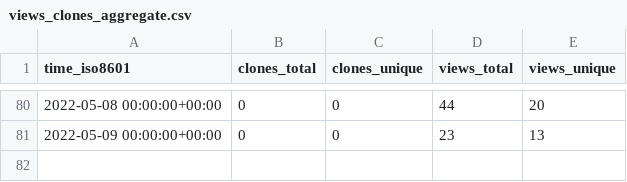
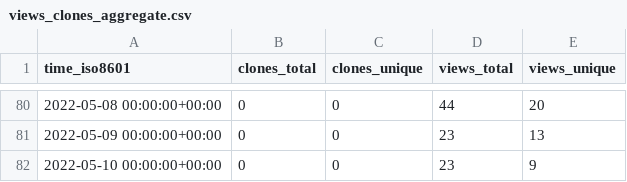
Before and after one commit to Declipsonator/Tweaks-Stats, a CSV file: Declipsonator/Meteor-Tweaks/ghrs-data/views_clones_aggregate.csv, drawn as a sheet; only a part is shown, gaps mark what is left out.

```diff
--- a/Declipsonator/Meteor-Tweaks/ghrs-data/views_clones_aggregate.csv
+++ b/Declipsonator/Meteor-Tweaks/ghrs-data/views_clones_aggregate.csv
@@ -81 +81,2 @@ time_iso8601,clones_total,clones_unique,views_total,views_unique
 2022-05-09 00:00:00+00:00,0,0,23,13
+2022-05-10 00:00:00+00:00,0,0,23,9
```
Also changed, not shown: 1 other file.
